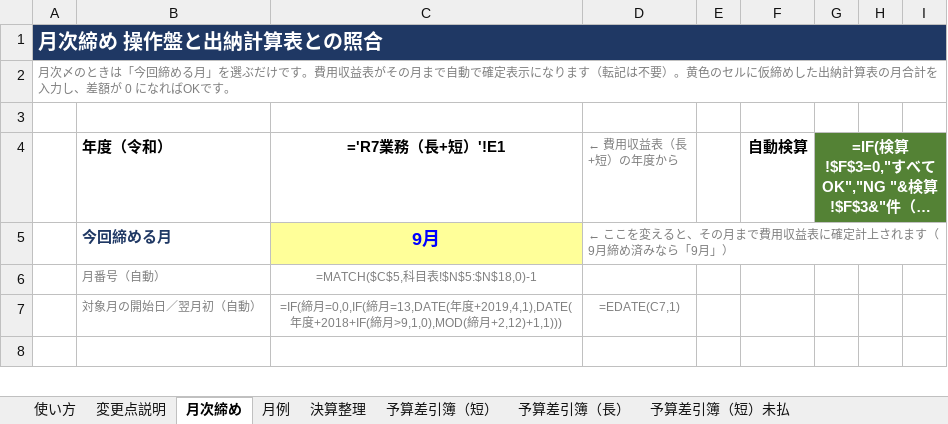
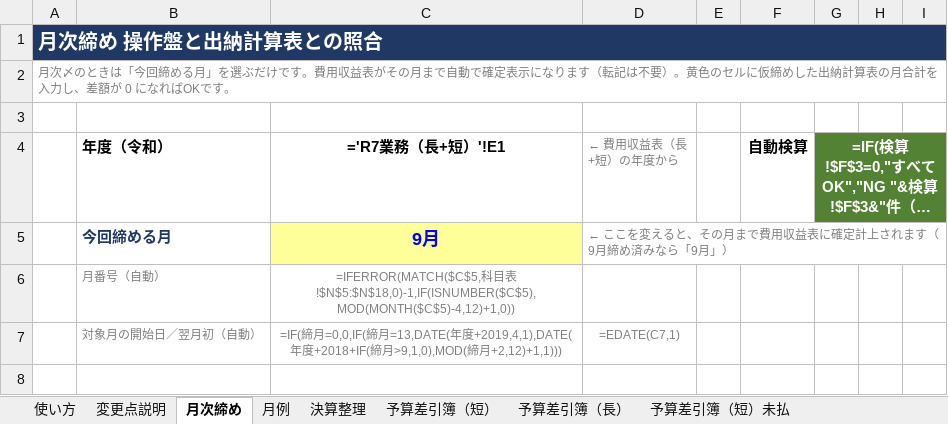
Before and after one commit to iidodo-com/iidodo, an Excel workbook: 費用収益表_統合版/R8_業務経理区分別執行管理簿_統合版.xlsx, sheet 月次締め, drawn as a sheet; only a part is shown; long unchanged cells end in …; values as stored, in another font and other column widths than the file's, no borders; formulas are shown in place of their values; conditional formats not drawn; the diff names each change by its address in the sheet, - before the commit and + after, or states it on an @@ line.

```diff
--- a/費用収益表_統合版/R8_業務経理区分別執行管理簿_統合版.xlsx (sheet 月次締め)
+++ b/費用収益表_統合版/R8_業務経理区分別執行管理簿_統合版.xlsx (sheet 月次締め)
-C6 (='R7業務（長+短）'!E1): =MATCH($C$5,科目表!$N$5:$N$18,0)-1
+C6 (='R7業務（長+短）'!E1): =IFERROR(MATCH($C$5,科目表!$N$5:$N$18,0)-1,IF(ISNUMBER($C$5),MOD(MONTH($C$5)-4,12)+1,0))
```
Also changed, not shown: 1 other file.
